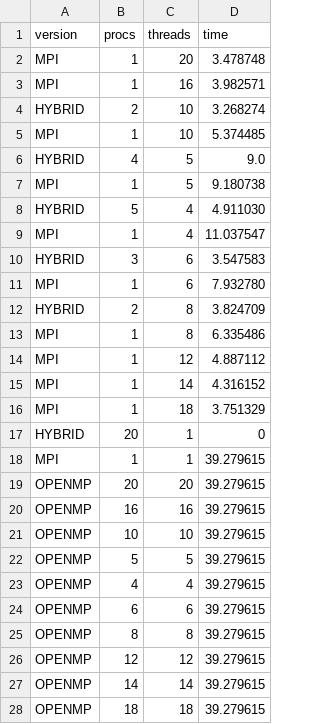
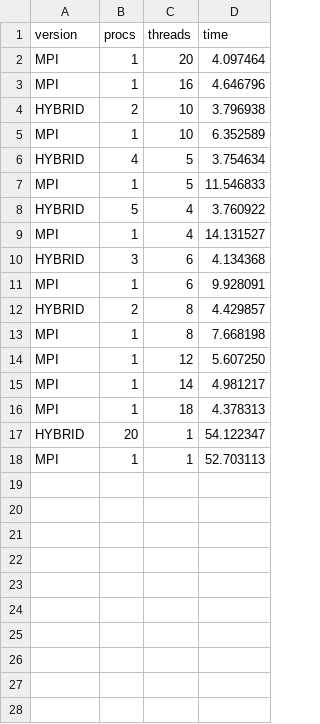
Before and after one commit to asciara/LJMD_project, a CSV file: ljmd-c/benchmark.csv, drawn as a sheet; only a part is shown; the diff covers the shown part only.

Commit message:
Update benchmark results

```diff
--- a/ljmd-c/benchmark.csv
+++ b/ljmd-c/benchmark.csv
@@ -1,28 +1,18 @@
 version, procs, threads, time
-MPI, 1, 20, 3.478748
-MPI, 1, 16, 3.982571
-HYBRID, 2, 10, 3.268274
-MPI, 1, 10, 5.374485
-HYBRID, 4, 5, 9.0
-MPI, 1, 5, 9.180738
-HYBRID, 5, 4, 4.911030
-MPI, 1, 4, 11.037547
-HYBRID, 3, 6, 3.547583
-MPI, 1, 6, 7.932780
-HYBRID, 2, 8, 3.824709
-MPI, 1, 8, 6.335486
-MPI, 1, 12, 4.887112
-MPI, 1, 14, 4.316152
-MPI, 1, 18, 3.751329
-HYBRID, 20, 1, 0
-MPI, 1, 1, 39.279615
-OPENMP, 20, 20, 39.279615
-OPENMP, 16, 16, 39.279615
-OPENMP, 10, 10, 39.279615
-OPENMP, 5, 5, 39.279615
-OPENMP, 4, 4, 39.279615
-OPENMP, 6, 6, 39.279615
-OPENMP, 8, 8, 39.279615
-OPENMP, 12, 12, 39.279615
-OPENMP, 14, 14, 39.279615
-OPENMP, 18, 18, 39.279615
+MPI, 1, 20, 4.097464
+MPI, 1, 16, 4.646796
+HYBRID, 2, 10, 3.796938
+MPI, 1, 10, 6.352589
+HYBRID, 4, 5, 3.754634
+MPI, 1, 5, 11.546833
+HYBRID, 5, 4, 3.760922
+MPI, 1, 4, 14.131527
+HYBRID, 3, 6, 4.134368
+MPI, 1, 6, 9.928091
+HYBRID, 2, 8, 4.429857
+MPI, 1, 8, 7.668198
+MPI, 1, 12, 5.607250
+MPI, 1, 14, 4.981217
+MPI, 1, 18, 4.378313
+HYBRID, 20, 1, 54.122347
+MPI, 1, 1, 52.703113
```
Also changed, not shown: 1 removed row elsewhere in this file.
